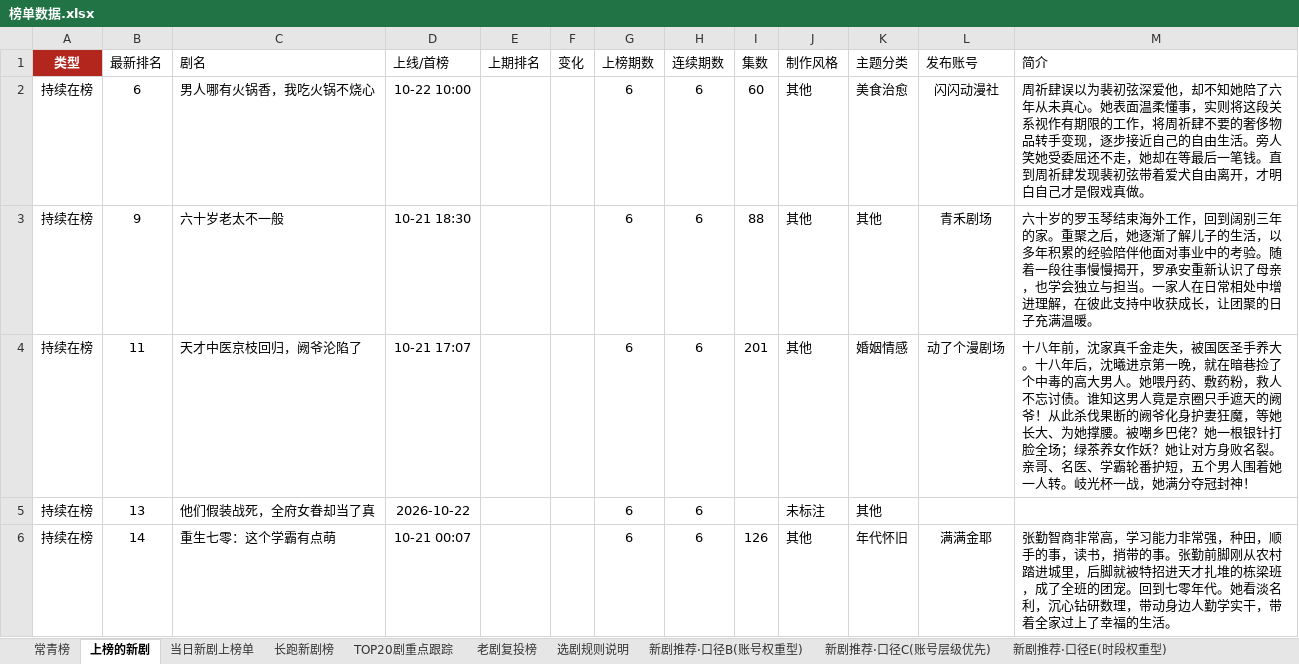
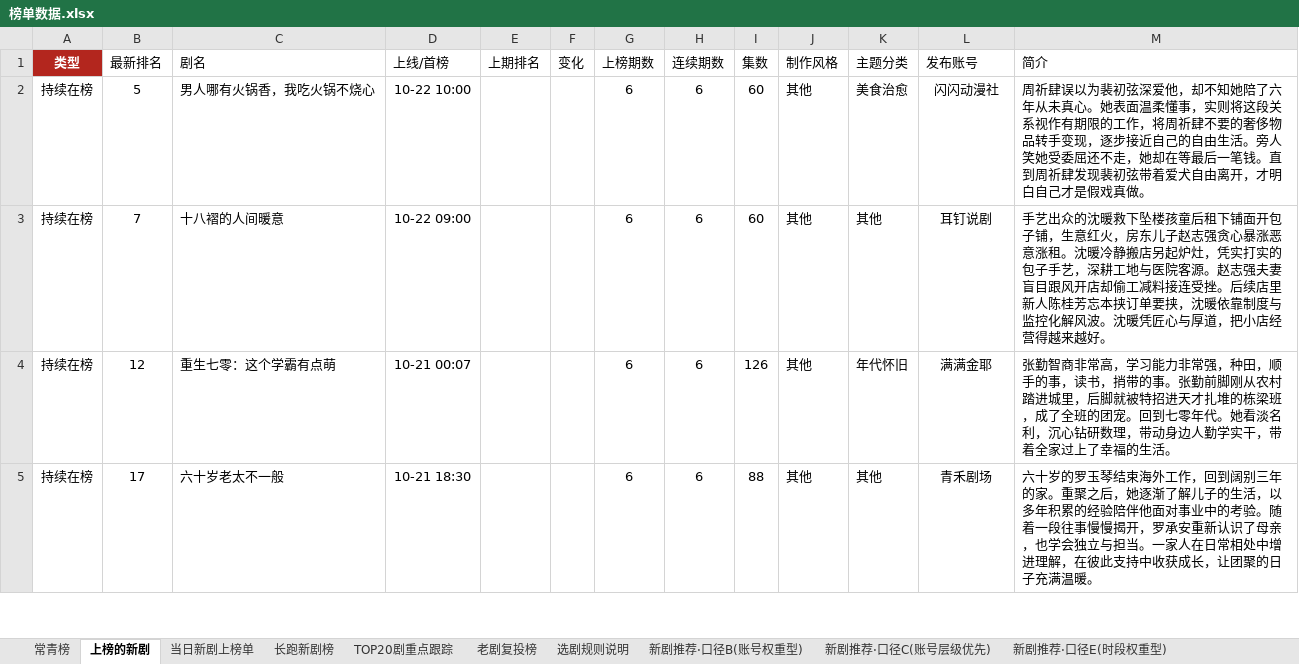
Before and after one commit to 2m247cdz9k-design/tomato-drama-rankings, an Excel workbook: 榜单数据.xlsx, sheet 上榜的新剧, drawn as a sheet; only a part is shown; values as stored, in another font and other column widths than the file's, no borders; removed rows and columns are numbered as before the commit, all else as after; the diff covers the shown part only; the diff names each change by its address in the sheet, - before the commit and + after, or states it on an @@ line.

```diff
--- a/榜单数据.xlsx (sheet 上榜的新剧)
+++ b/榜单数据.xlsx (sheet 上榜的新剧)
-B2 (最新排名): 6
+B2 (最新排名): 5
-B3 (最新排名): 9
+B3 (最新排名): 7
-C3 (剧名): 六十岁老太不一般
+C3 (剧名): 十八褶的人间暖意
-D3 (上线/首榜): 10-21 18:30
+D3 (上线/首榜): 10-22 09:00
-I3 (集数): 88
+I3 (集数): 60
-L3 (发布账号): 青禾剧场
+L3 (发布账号): 耳钉说剧
-M3 (简介): 六十岁的罗玉琴结束海外工作，回到阔别三年的家。重聚之后，她逐渐了解儿子的生活，以多年积累的经验陪伴他面对事业中的考验。随着一段往事慢慢揭开，罗承安重新认识了母亲，也学会独立与担当。一家人在日常相处中增进理解，在彼此支持中收获成长，让团聚的日子充满温暖。
+M3 (简介): 手艺出众的沈暖救下坠楼孩童后租下铺面开包子铺，生意红火，房东儿子赵志强贪心暴涨恶意涨租。沈暖冷静搬店另起炉灶，凭实打实的包子手艺，深耕工地与医院客源。赵志强夫妻盲目跟风开店却偷工减料接连受挫。后续店里新人陈桂芳忘本挟订单要挟，沈暖依靠制度与监控化解风波。沈暖凭匠心与厚道，把小店经营得越来越好。
-row 4: 持续在榜 | 11 | 天才中医京枝回归，阙爷沦陷了 | 10-21 17:07 |  |  | 6 | 6 | 201 | 其他 | 婚姻情感 | 动了个漫剧场 | 十八年前，沈家真千金走失，被国医圣手养大。十八年后，沈曦进京第一晚，就在暗巷捡了个中毒的高大男人。她喂丹药、敷药粉，救人不忘讨债。谁知这男人竟是京圈只手遮天的阙爷！从此杀伐果断的阙爷化身护妻狂魔，等她长大、为她撑腰。被嘲乡巴佬？她一根银针打脸全场；绿茶养女作妖？她让对方身败名裂。亲哥、名医、学霸轮番护短，五个男人围着她一人转。岐光杯一战，她满分夺冠封神！
-row 5: 持续在榜 | 13 | 他们假装战死，全府女眷却当了真 | 2026-10-22 |  |  | 6 | 6 |  | 未标注 | 其他
-B4 (最新排名): 14
+B4 (最新排名): 12
+row 5: 持续在榜 | 17 | 六十岁老太不一般 | 10-21 18:30 |  |  | 6 | 6 | 88 | 其他 | 其他 | 青禾剧场 | 六十岁的罗玉琴结束海外工作，回到阔别三年的家。重聚之后，她逐渐了解儿子的生活，以多年积累的经验陪伴他面对事业中的考验。随着一段往事慢慢揭开，罗承安重新认识了母亲，也学会独立与担当。一家人在日常相处中增进理解，在彼此支持中收获成长，让团聚的日子充满温暖。
```
Also changed, not shown: 23 added rows, 21 removed rows and 56 edited cells elsewhere in this sheet, sheet TOP20剧重点跟踪, sheet 长跑新剧榜, sheet 当日新剧上榜单, sheet 特点统计, sheet 常青榜, 2 other files.
